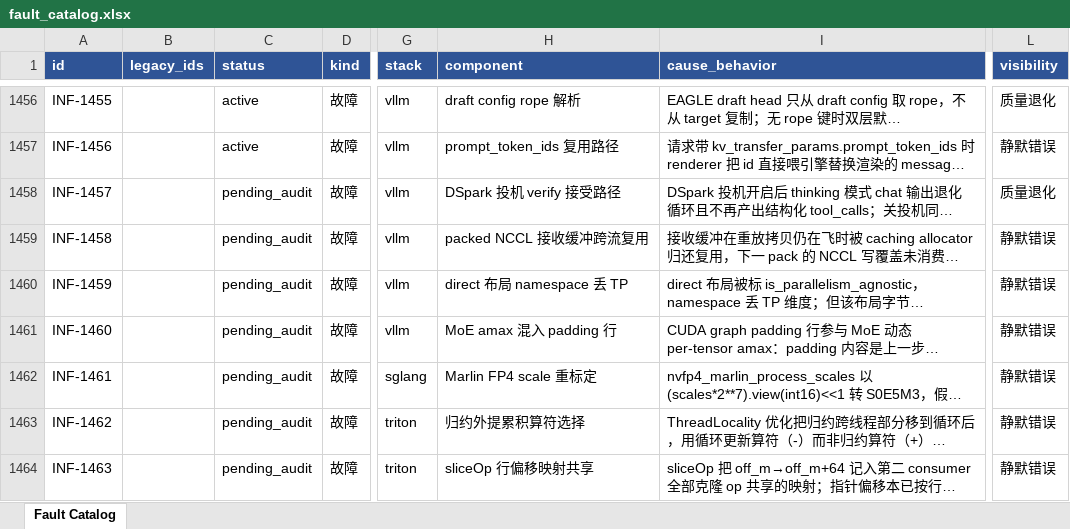
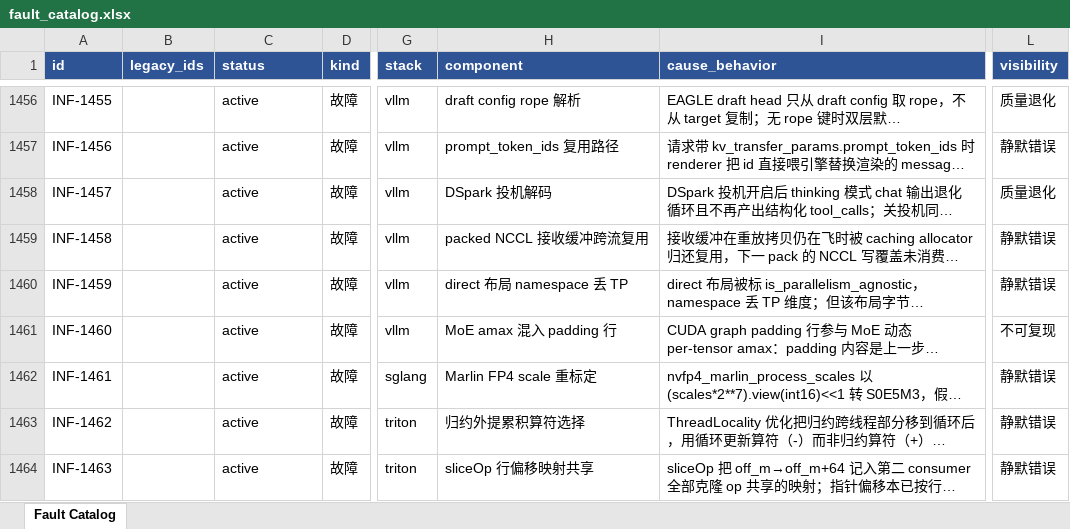
Before and after one commit to RinshannKaihou/inference_error_review, an Excel workbook: views/fault_catalog.xlsx, sheet Fault Catalog, drawn as a sheet; only a part is shown, gaps mark what is left out; long unchanged cells end in …; values as stored, in another font and other column widths than the file's, no borders; the diff covers the shown part only; the diff names each change by its address in the sheet, - before the commit and + after, or states it on an @@ line.

Commit message:
daily audit 2026-10-20: inference

```diff
--- a/views/fault_catalog.xlsx (sheet Fault Catalog)
+++ b/views/fault_catalog.xlsx (sheet Fault Catalog)
-C1458:C1464 (status): pending_audit
+C1458:C1464 (status): active
-H1458 (component): DSpark 投机 verify 接受路径
+H1458 (component): DSpark 投机解码
-L1461 (visibility): 静默错误
+L1461 (visibility): 不可复现
```
Also changed, not shown: 28 edited cells elsewhere in this sheet, 28 other files.
